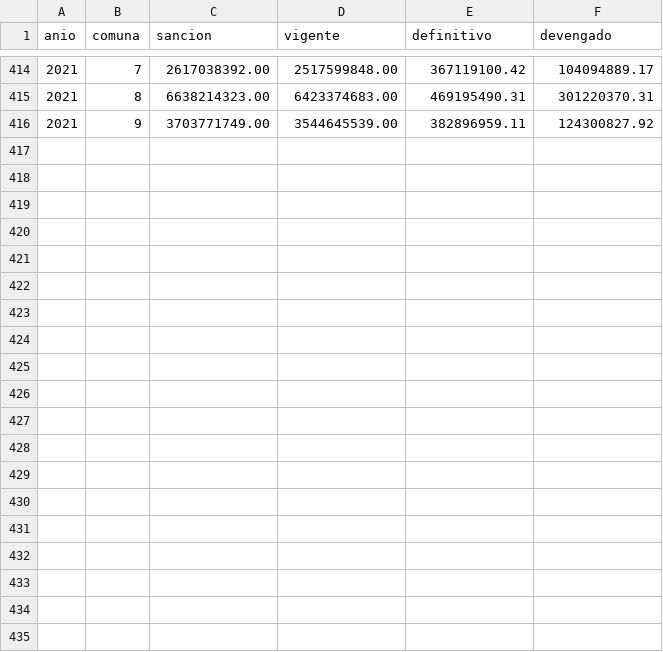
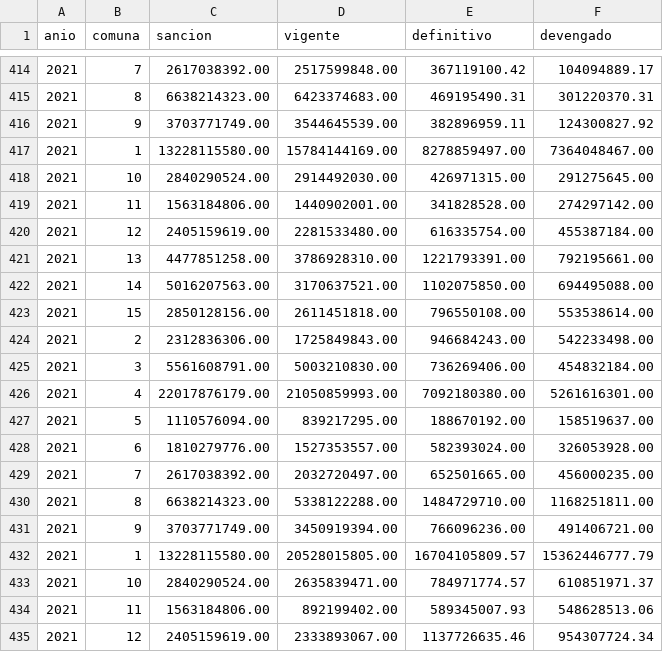
Before and after one commit to gcba/presupuesto-abierto-gcba, a CSV file: Data/geo.csv, drawn as a sheet; only a part is shown, gaps mark what is left out; the diff covers the shown part only; the diff names each change by its address in the sheet, - before the commit and + after, or states it on an @@ line.

```diff
--- a/Data/geo.csv
+++ b/Data/geo.csv
+row 417: 2021 | 1 | 13228115580.00 | 15784144169.00 | 8278859497.00 | 7364048467.00
+row 418: 2021 | 10 | 2840290524.00 | 2914492030.00 | 426971315.00 | 291275645.00
+row 419: 2021 | 11 | 1563184806.00 | 1440902001.00 | 341828528.00 | 274297142.00
+row 420: 2021 | 12 | 2405159619.00 | 2281533480.00 | 616335754.00 | 455387184.00
+row 421: 2021 | 13 | 4477851258.00 | 3786928310.00 | 1221793391.00 | 792195661.00
+row 422: 2021 | 14 | 5016207563.00 | 3170637521.00 | 1102075850.00 | 694495088.00
+row 423: 2021 | 15 | 2850128156.00 | 2611451818.00 | 796550108.00 | 553538614.00
+row 424: 2021 | 2 | 2312836306.00 | 1725849843.00 | 946684243.00 | 542233498.00
+row 425: 2021 | 3 | 5561608791.00 | 5003210830.00 | 736269406.00 | 454832184.00
+row 426: 2021 | 4 | 22017876179.00 | 21050859993.00 | 7092180380.00 | 5261616301.00
+row 427: 2021 | 5 | 1110576094.00 | 839217295.00 | 188670192.00 | 158519637.00
+row 428: 2021 | 6 | 1810279776.00 | 1527353557.00 | 582393024.00 | 326053928.00
+row 429: 2021 | 7 | 2617038392.00 | 2032720497.00 | 652501665.00 | 456000235.00
+row 430: 2021 | 8 | 6638214323.00 | 5338122288.00 | 1484729710.00 | 1168251811.00
+row 431: 2021 | 9 | 3703771749.00 | 3450919394.00 | 766096236.00 | 491406721.00
+row 432: 2021 | 1 | 13228115580.00 | 20528015805.00 | 16704105809.57 | 15362446777.79
+row 433: 2021 | 10 | 2840290524.00 | 2635839471.00 | 784971774.57 | 610851971.37
+row 434: 2021 | 11 | 1563184806.00 | 892199402.00 | 589345007.93 | 548628513.06
+row 435: 2021 | 12 | 2405159619.00 | 2333893067.00 | 1137726635.46 | 954307724.34
```
Also changed, not shown: 11 added rows elsewhere in this file, 1 other file.
